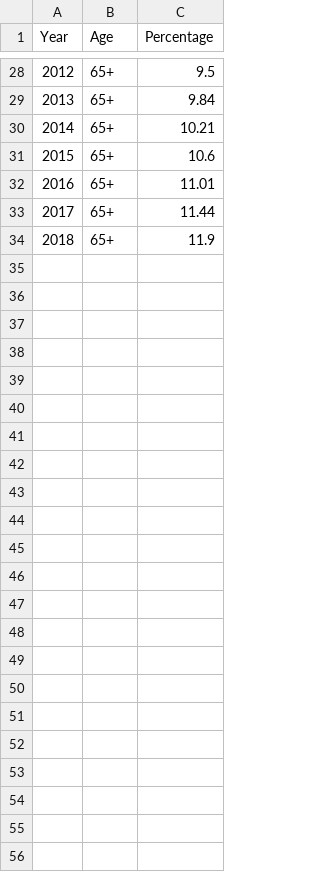
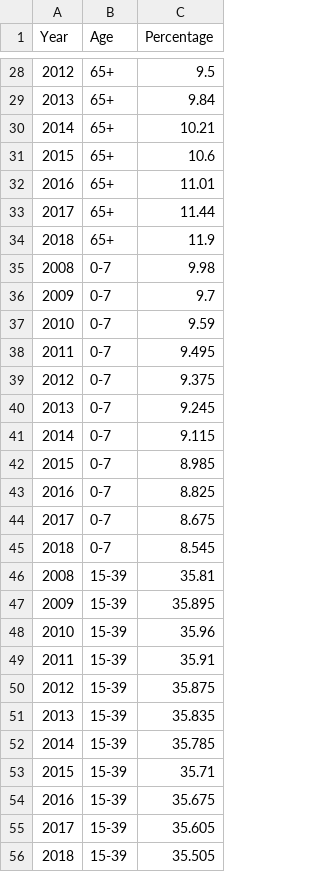
Before and after one commit to chakeera/PopulationEstimation, a CSV file: dataset/AgeStructure2008-2018.csv, drawn as a sheet; only a part is shown, gaps mark what is left out; the diff covers the shown part only.

Commit message:
change AgeStructure2008-2018

```diff
--- a/dataset/AgeStructure2008-2018.csv
+++ b/dataset/AgeStructure2008-2018.csv
@@ -34 +34,23 @@
 2018,65+,11.9
+2008,0-7,9.98
+2009,0-7,9.7
+2010,0-7,9.59
+2011,0-7,9.495
+2012,0-7,9.375
+2013,0-7,9.245
+2014,0-7,9.115
+2015,0-7,8.985
+2016,0-7,8.825
+2017,0-7,8.675
+2018,0-7,8.545
+2008,15-39,35.81
+2009,15-39,35.895
+2010,15-39,35.96
+2011,15-39,35.91
+2012,15-39,35.875
+2013,15-39,35.835
+2014,15-39,35.785
+2015,15-39,35.71
+2016,15-39,35.675
+2017,15-39,35.605
+2018,15-39,35.505
```
Also changed, not shown: 44 edited cells elsewhere in this file, 4 other files.
